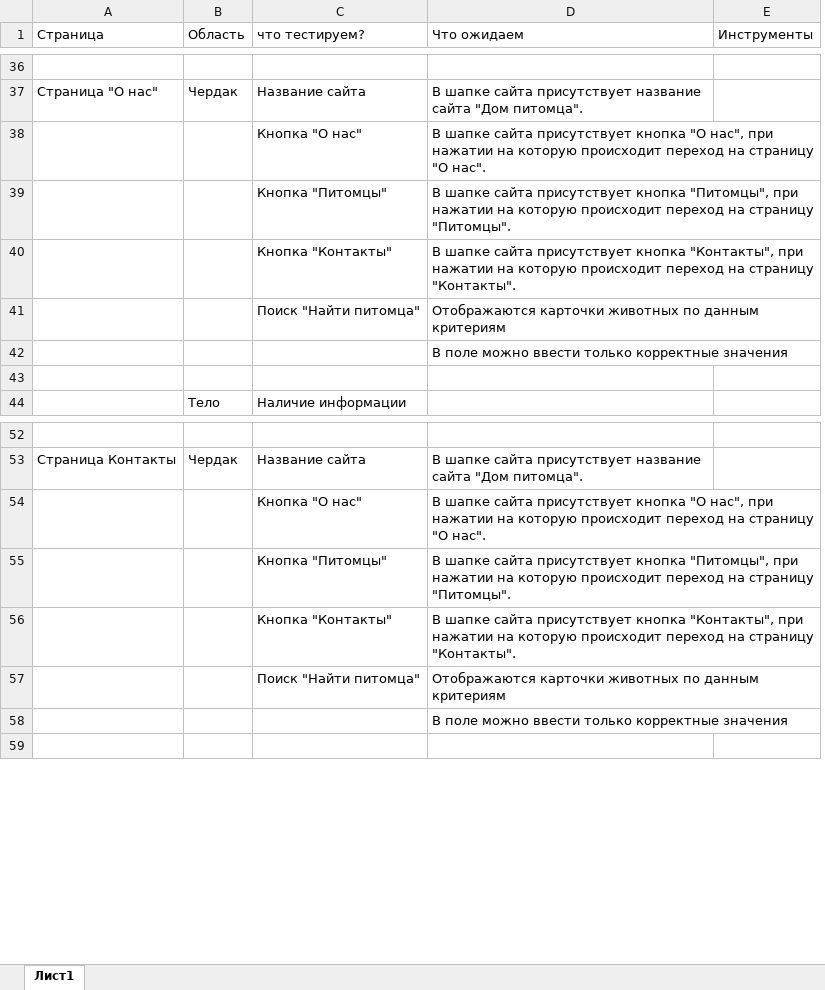
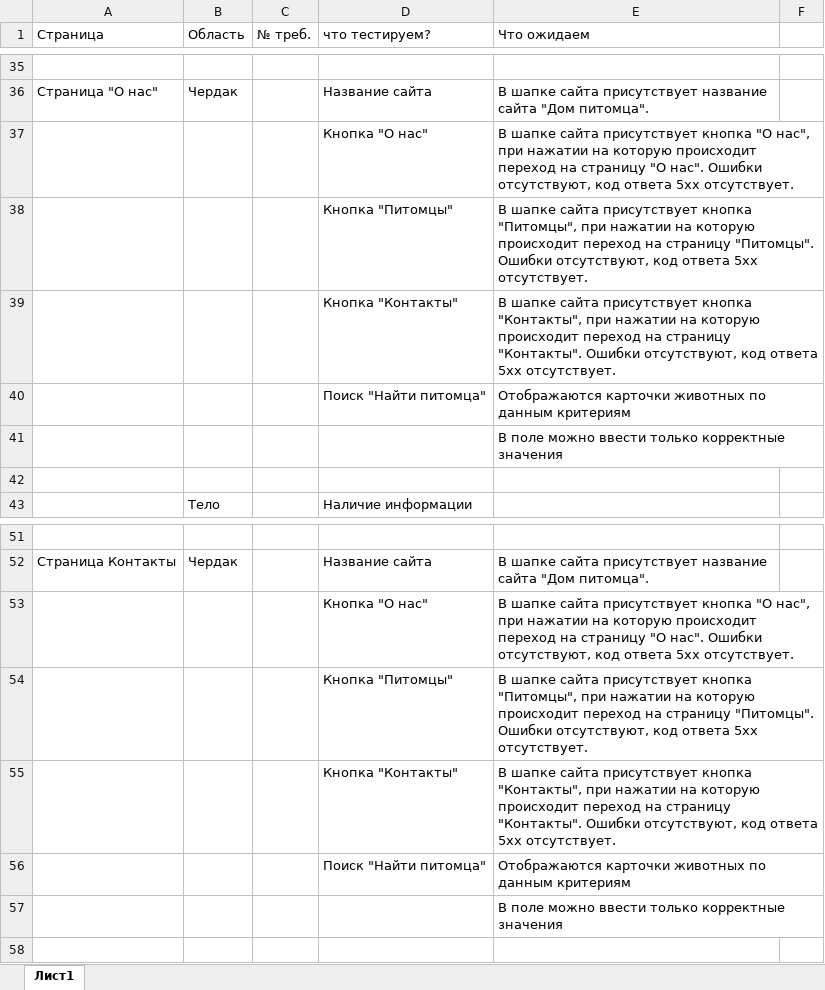
Before and after one commit to SergeyAtk/SkillFactory-10.6, an Excel workbook: Testplan.xlsx, sheet Лист1, drawn as a sheet; only a part is shown, gaps mark what is left out; values as stored, in another font and other column widths than the file's, no cell formats; removed rows and columns are numbered as before the commit, all else as after; the diff covers the shown part only; the diff names each change by its address in the sheet, - before the commit and + after, or states it on an @@ line.

```diff
--- a/Testplan.xlsx (sheet Лист1)
+++ b/Testplan.xlsx (sheet Лист1)
+column C (№ треб.), empty
-column E (Инструменты), empty
+column F, empty
-E37 (Что ожидаем): …"О нас".
+E37 (Что ожидаем): …"О нас". Ошибки отсутствуют, код ответа 5хх отсутствует.
-E38 (Что ожидаем): …страницу "Питомцы".
+E38 (Что ожидаем): …страницу "Питомцы". Ошибки отсутствуют, код ответа 5хх отсутствует.
-E39 (Что ожидаем): …страницу "Контакты".
+E39 (Что ожидаем): …страницу "Контакты". Ошибки отсутствуют, код ответа 5хх отсутствует.
-E53 (Что ожидаем): …"О нас".
+E53 (Что ожидаем): …"О нас". Ошибки отсутствуют, код ответа 5хх отсутствует.
-E54 (Что ожидаем): …страницу "Питомцы".
+E54 (Что ожидаем): …страницу "Питомцы". Ошибки отсутствуют, код ответа 5хх отсутствует.
-E55 (Что ожидаем): …страницу "Контакты".
+E55 (Что ожидаем): …страницу "Контакты". Ошибки отсутствуют, код ответа 5хх отсутствует.
```
Also changed, not shown: 6 added rows, 1 removed row and 10 edited cells elsewhere in this sheet, cell formats, 1 other file.
